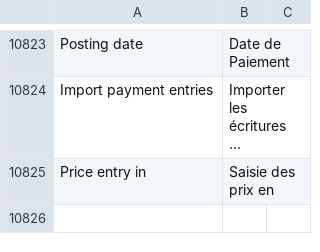
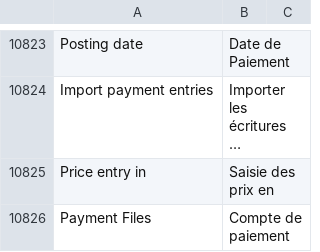
Before and after one commit to bvisible/erpnext, a CSV file: erpnext/translations/fr.csv, drawn as a sheet; only a part is shown, gaps mark what is left out; long unchanged cells end in …; the diff covers the shown part only; the diff names each change by its address in the sheet, - before the commit and + after, or states it on an @@ line.

Commit message:
Update fr.csv

```diff
--- a/erpnext/translations/fr.csv
+++ b/erpnext/translations/fr.csv
+row 10826: Payment Files | Compte de paiement
```
Also changed, not shown: 1 added row and 2 edited cells elsewhere in this file.
